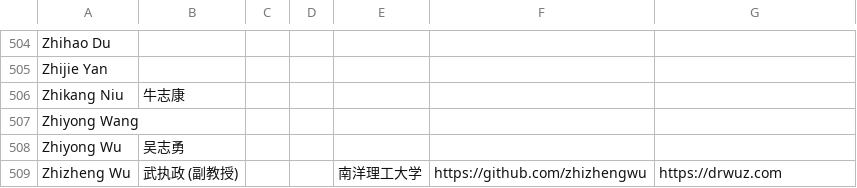
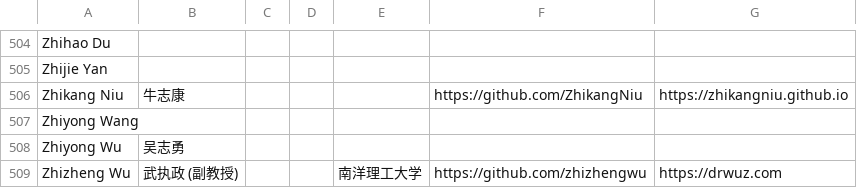
Before and after one commit to SapphireLab/Sapphire-TTS-Collection, a CSV file: Authors.csv, drawn as a sheet; only a part is shown, gaps mark what is left out.

Commit message:
更新信息

```diff
--- a/Authors.csv
+++ b/Authors.csv
@@ -505,3 +505,3 @@ Zhihao Du,,,,,,,
 Zhijie Yan,,,,,,,
-Zhikang Niu,牛志康,,,,,,
+Zhikang Niu,牛志康,,,,https://github.com/ZhikangNiu,https://zhikangniu.github.io,
 Zhiyong Wang,,,,,,,
```
